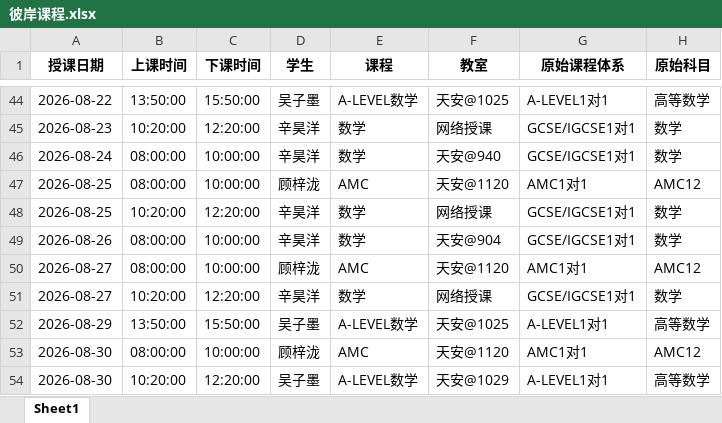
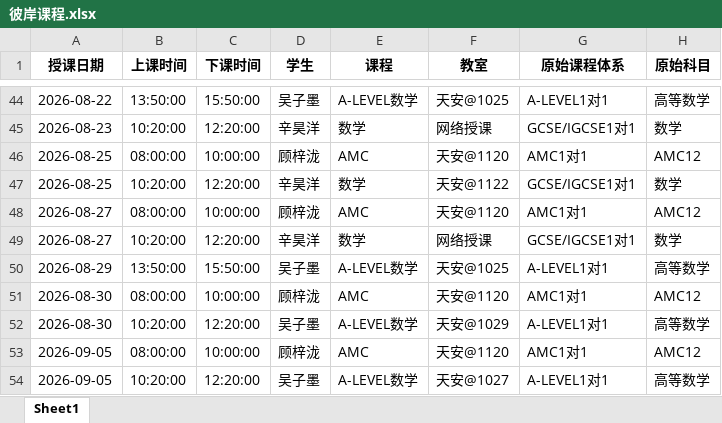
Before and after one commit to xiulikun/course-schedule, an Excel workbook: 彼岸课程.xlsx, sheet Sheet1, drawn as a sheet; only a part is shown, gaps mark what is left out; the shorter side is filled out with more unchanged rows; values as stored, in another font and other column widths than the file's, no borders; removed rows and columns are numbered as before the commit, all else as after; the diff names each change by its address in the sheet, - before the commit and + after, or states it on an @@ line.

Commit message:
更新 彼岸课程.xlsx

```diff
--- a/彼岸课程.xlsx (sheet Sheet1)
+++ b/彼岸课程.xlsx (sheet Sheet1)
-row 46: 2026-08-24 | 08:00:00 | 10:00:00 | 辛昊洋 | 数学 | 天安@940 | GCSE/IGCSE1对1 | 数学
-F47 (教室): 网络授课
+F47 (教室): 天安@1122
-row 49: 2026-08-26 | 08:00:00 | 10:00:00 | 辛昊洋 | 数学 | 天安@904 | GCSE/IGCSE1对1 | 数学
```
